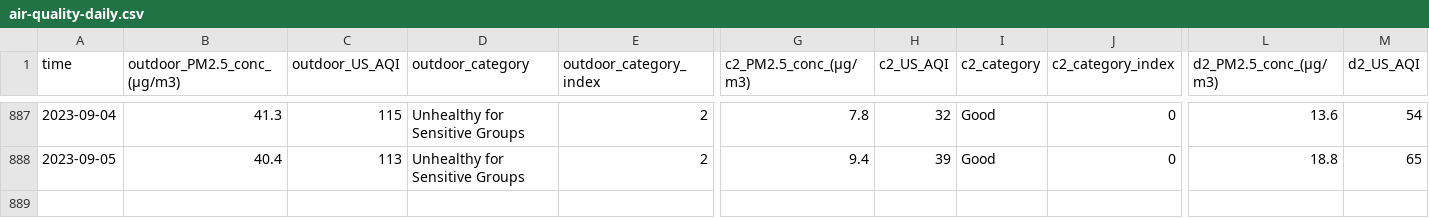
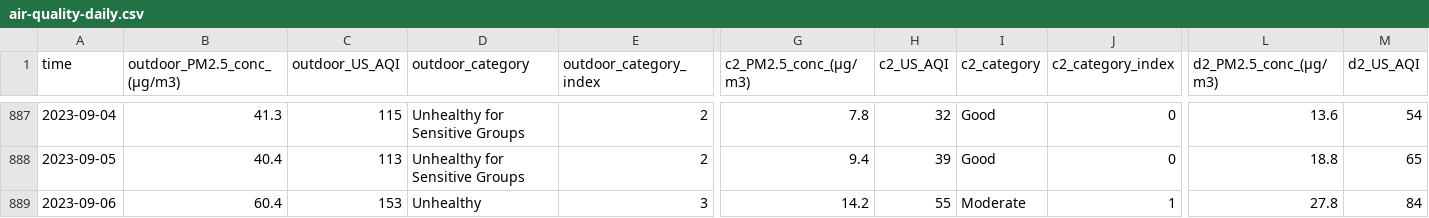
Before and after one commit to RitinDev/CITIES-data-scraper-test, a CSV file: air-quality/air-quality-daily.csv, drawn as a sheet; only a part is shown, gaps mark what is left out; rows hold the shown columns only; the diff names each change by its address in the sheet, - before the commit and + after, or states it on an @@ line.

```diff
--- a/air-quality/air-quality-daily.csv
+++ b/air-quality/air-quality-daily.csv
+row 889: 2023-09-06 | 60.4 | 153 | Unhealthy | 3 | 14.2 | 55 | Moderate | 1 | 27.8 | 84
```
Also changed, not shown: 2 other files.
